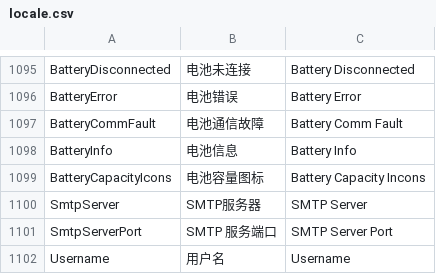
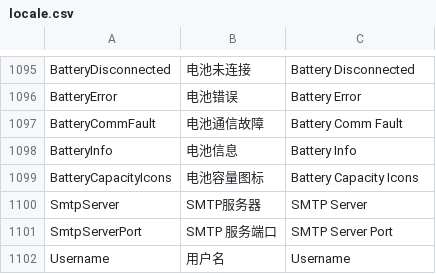
Before and after one commit to 519984307/Appciton, a CSV file: nPM/locale/locale.csv, drawn as a sheet; only a part is shown, gaps mark what is left out.

Commit message:
修改翻译

```diff
--- a/nPM/locale/locale.csv
+++ b/nPM/locale/locale.csv
@@ -1098,3 +1098,3 @@ BatteryCommFault,电池通信故障,Battery Comm Fault
 BatteryInfo,电池信息,Battery Info
-BatteryCapacityIcons,电池容量图标,Battery Capacity Incons
+BatteryCapacityIcons,电池容量图标,Battery Capacity Icons
 SmtpServer,SMTP服务器,SMTP Server
```
